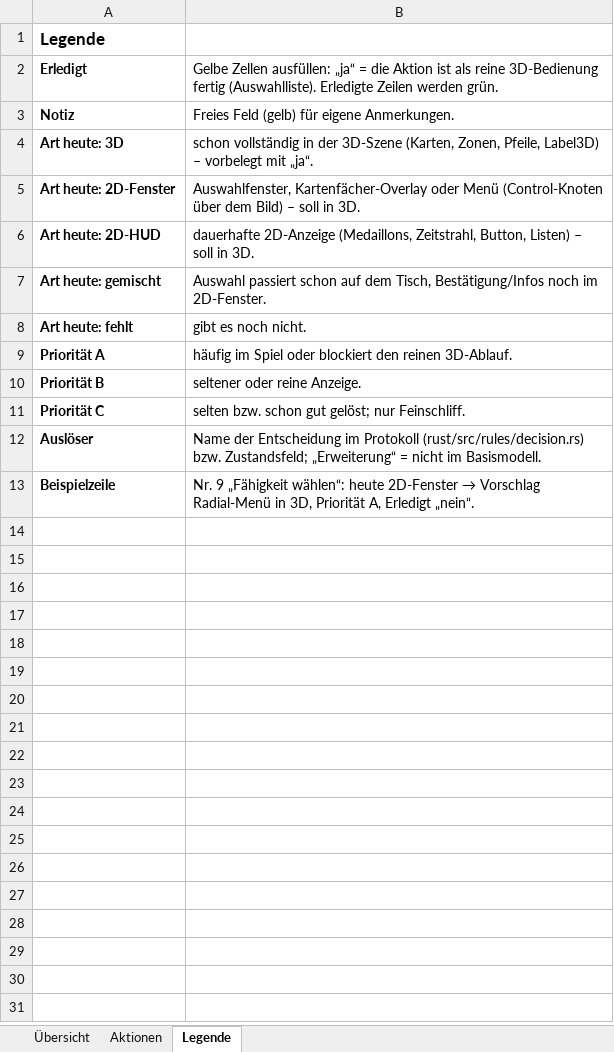
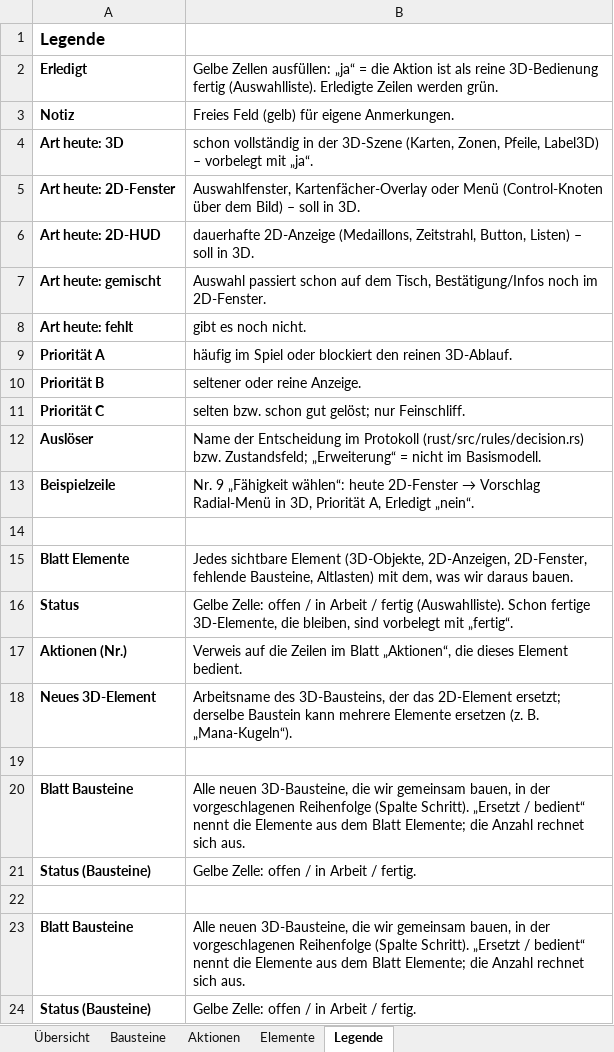
Before and after one commit to wowseer/MTG_Clash_Client, an Excel workbook: docs/UI-Aktionen.xlsx, sheet Legende, drawn as a sheet; values as stored, in another font and other column widths than the file's, no borders; the diff names each change by its address in the sheet, - before the commit and + after, or states it on an @@ line.

```diff
--- a/docs/UI-Aktionen.xlsx (sheet Legende)
+++ b/docs/UI-Aktionen.xlsx (sheet Legende)
+sheet tab: Bausteine
+sheet tab: Elemente
+row 14: (empty)
+row 15: Blatt Elemente | Jedes sichtbare Element (3D-Objekte, 2D-Anzeigen, 2D-Fenster, fehlende Bausteine, Altlasten) mit dem, was wir daraus bauen.
+row 16: Status | Gelbe Zelle: offen / in Arbeit / fertig (Auswahlliste). Schon fertige 3D-Elemente, die bleiben, sind vorbelegt mit „fertig“.
+row 17: Aktionen (Nr.) | Verweis auf die Zeilen im Blatt „Aktionen“, die dieses Element bedient.
+row 18: Neues 3D-Element | Arbeitsname des 3D-Bausteins, der das 2D-Element ersetzt; derselbe Baustein kann mehrere Elemente ersetzen (z. B. „Mana-Kugeln“).
+row 19: (empty)
+row 20: Blatt Bausteine | Alle neuen 3D-Bausteine, die wir gemeinsam bauen, in der vorgeschlagenen Reihenfolge (Spalte Schritt). „Ersetzt / bedient“ nennt die Elemente aus dem Blatt Elemente; die Anzahl rechnet sich aus.
+row 21: Status (Bausteine) | Gelbe Zelle: offen / in Arbeit / fertig.
+row 22: (empty)
+row 23: Blatt Bausteine | Alle neuen 3D-Bausteine, die wir gemeinsam bauen, in der vorgeschlagenen Reihenfolge (Spalte Schritt). „Ersetzt / bedient“ nennt die Elemente aus dem Blatt Elemente; die Anzahl rechnet sich aus.
+row 24: Status (Bausteine) | Gelbe Zelle: offen / in Arbeit / fertig.
```
Also changed, not shown: sheet Übersicht, 1 other file.
